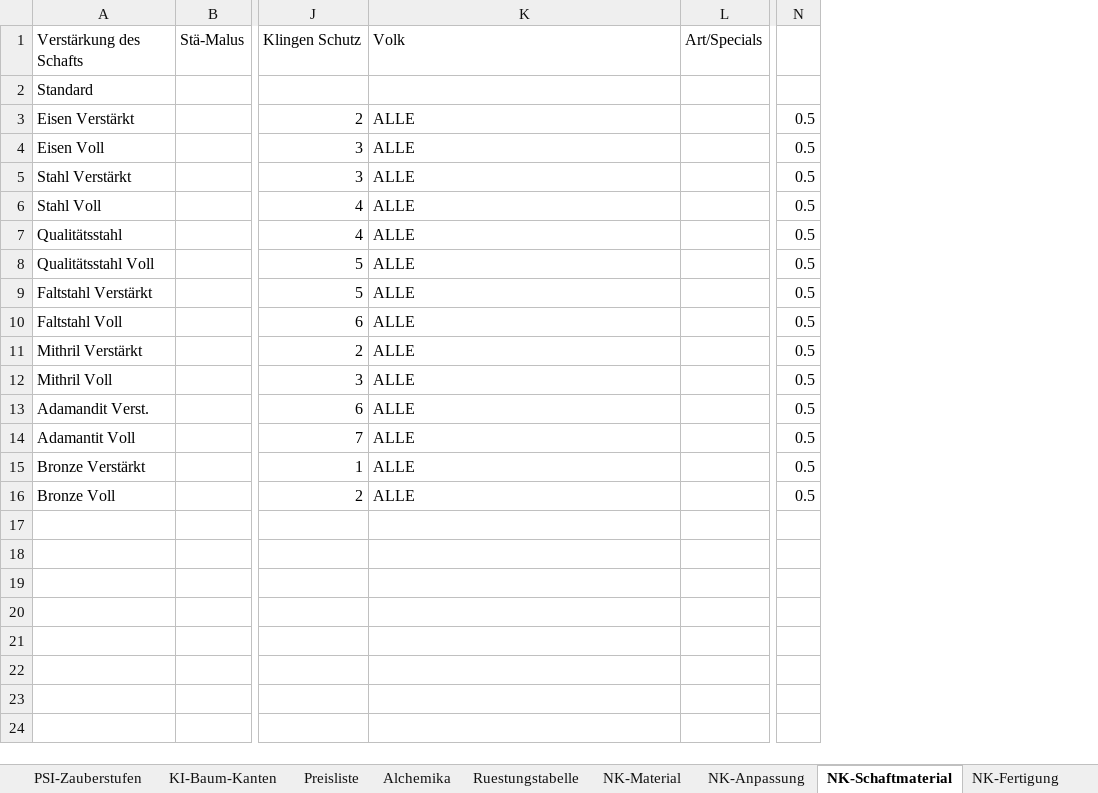
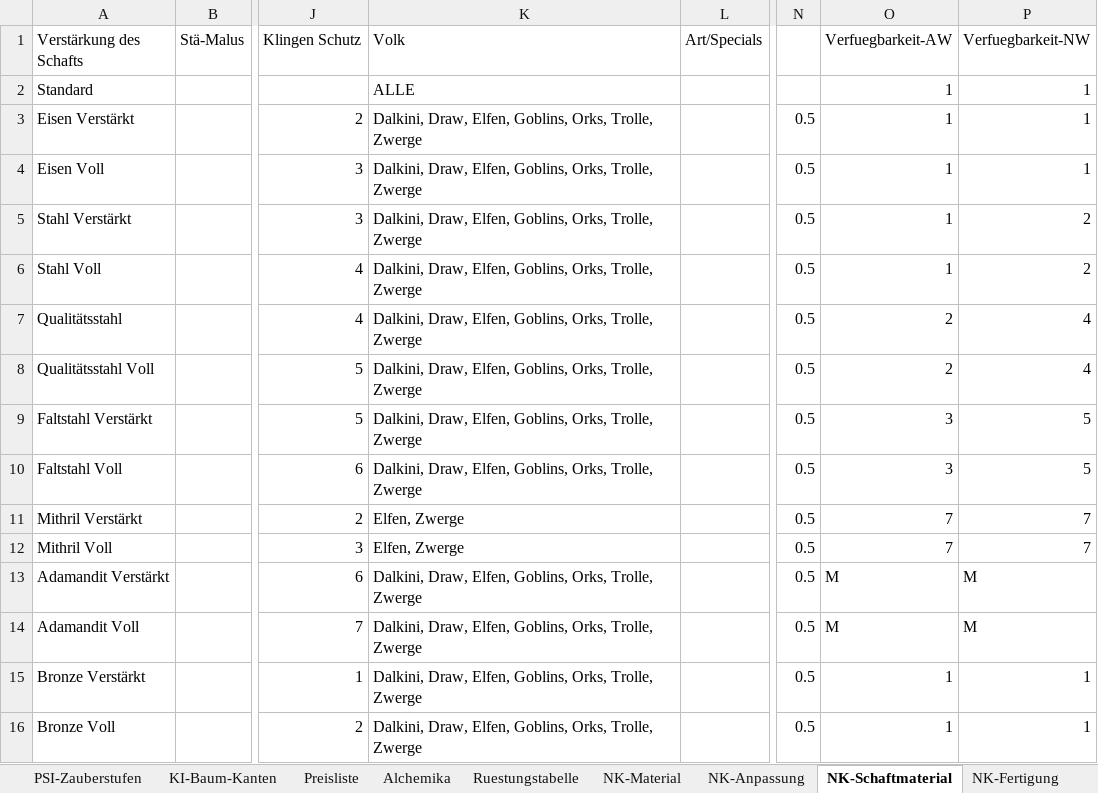
Before and after one commit to njebich/nasus, an Excel workbook: werte 0.8-claude.xlsx, sheet NK-Schaftmaterial, drawn as a sheet; only a part is shown, gaps mark what is left out; values as stored, in another font and other column widths than the file's, no borders; the diff names each change by its address in the sheet, - before the commit and + after, or states it on an @@ line.

```diff
--- a/werte 0.8-claude.xlsx (sheet NK-Schaftmaterial)
+++ b/werte 0.8-claude.xlsx (sheet NK-Schaftmaterial)
+column O (Verfuegbarkeit-AW), rows 2-16: 1 | 1 | 1 | 1 | 1 | 2 | 2 | 3 | 3 | 7 | 7 | M | M | 1 | 1
+column P (Verfuegbarkeit-NW), rows 2-16: 1 | 1 | 1 | 2 | 2 | 4 | 4 | 5 | 5 | 7 | 7 | M | M | 1 | 1
-K2 (Volk): (empty)
+K2 (Volk): ALLE
-K3:K10 (Volk): ALLE
+K3:K10 (Volk): Dalkini, Draw, Elfen, Goblins, Orks, Trolle, Zwerge
-K11:K12 (Volk): ALLE
+K11:K12 (Volk): Elfen, Zwerge
-A13 (Verstärkung des Schafts): Adamandit Verst.
+A13 (Verstärkung des Schafts): Adamandit Verstärkt
-K13:K16 (Volk): ALLE
+K13:K16 (Volk): Dalkini, Draw, Elfen, Goblins, Orks, Trolle, Zwerge
-A14 (Verstärkung des Schafts): Adamantit Voll
+A14 (Verstärkung des Schafts): Adamandit Voll
```
Also changed, not shown: sheet Feuerwaffen, sheet Werte, sheet Feuerwaffen-Munition, sheet Alchemika, sheet NK-Waffen-Basis, sheet NK-Material, 3 more sheets, formulas that keep their value, hidden cells, 16 other files.
